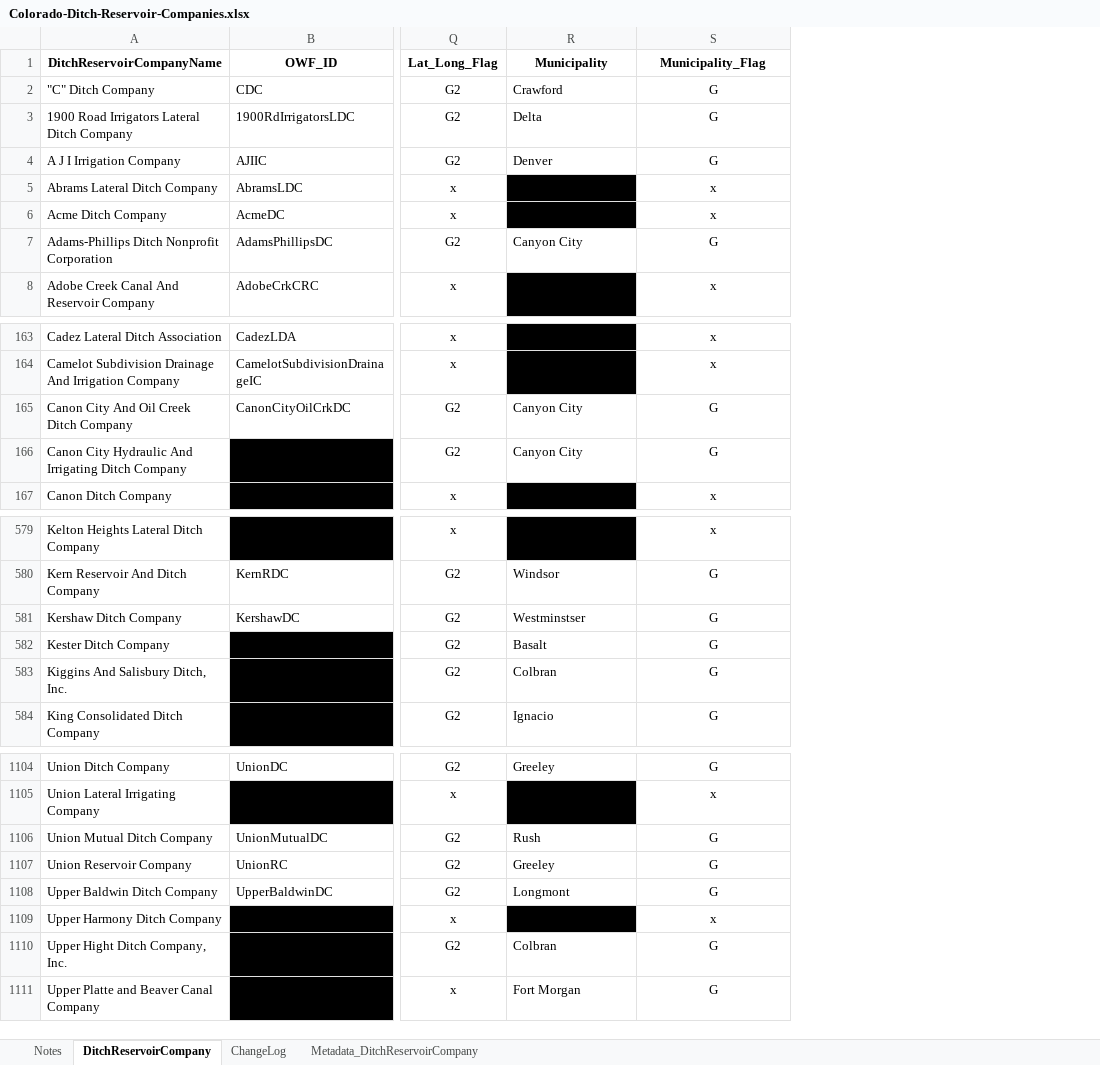
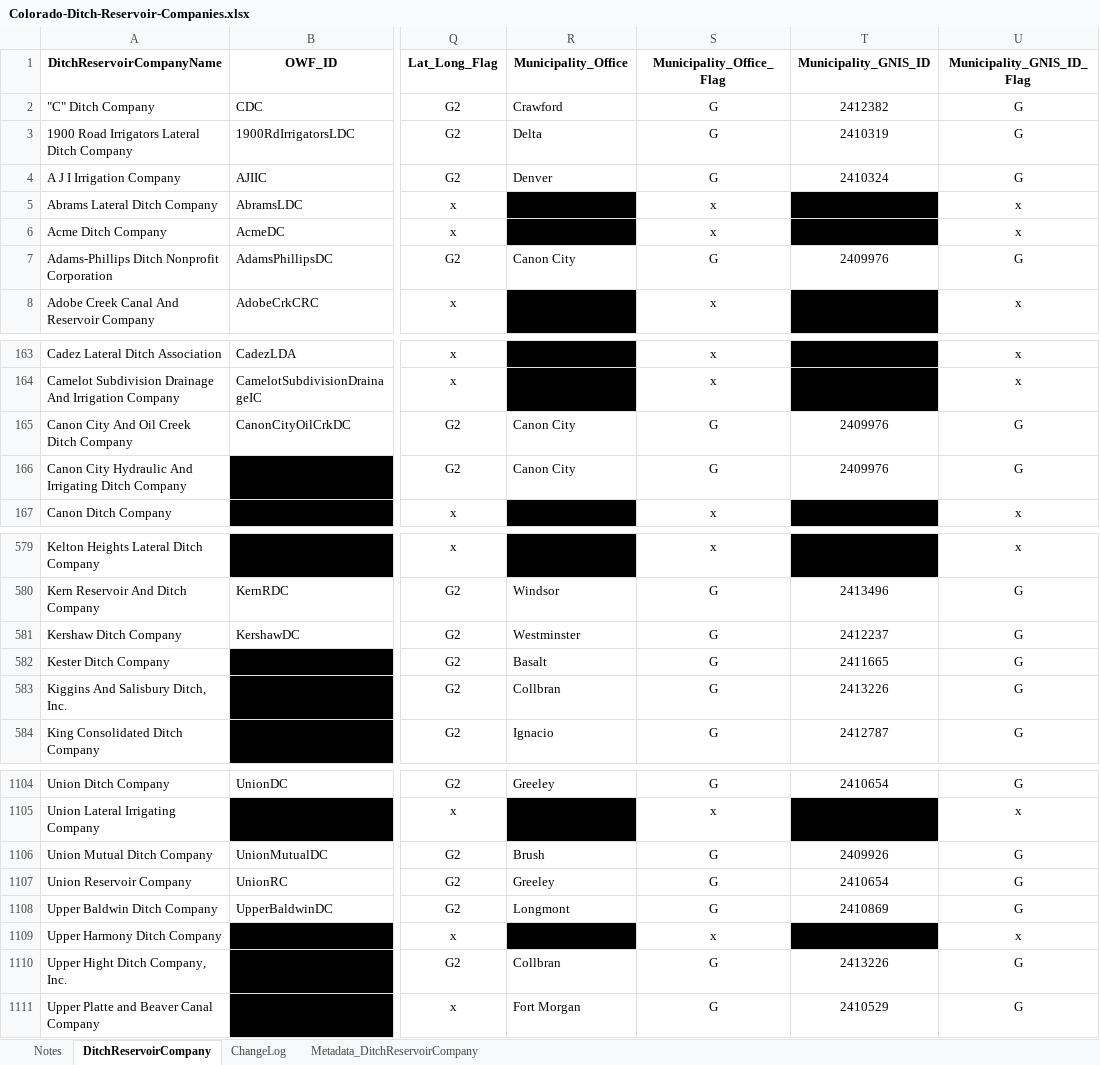
Before and after one commit to OpenWaterFoundation/owf-data-co-ditch-and-reservoir-companies, an Excel workbook: data/Colorado-Ditch-Reservoir-Companies.xlsx, sheet DitchReservoirCompany, drawn as a sheet; only a part is shown, gaps mark what is left out; values as stored, in another font and other column widths than the file's, no borders; conditional formats and table styles not drawn; the diff covers the shown part only; the diff names each change by its address in the sheet, - before the commit and + after, or states it on an @@ line.

Commit message:
Update README based on Steve's feedback and add in municipality GNIS IDs

```diff
--- a/data/Colorado-Ditch-Reservoir-Companies.xlsx (sheet DitchReservoirCompany)
+++ b/data/Colorado-Ditch-Reservoir-Companies.xlsx (sheet DitchReservoirCompany)
+column T (Municipality_GNIS_ID), rows 2-7: 2412382 | 2410319 | 2410324 |  |  | 2409976; rows 165-166: 2409976 | 2409976; rows 580-584: 2413496 | 2412237 | 2411665 | 2413226 | 2412787; rows 1104-1111: 2410654 |  | 2409926 | 2410654 | 2410869 |  | 2413226 | 2410529
+column U (Municipality_GNIS_ID_Flag), rows 2-8: G | G | G | x | x | G | x; rows 163-167: x | x | G | G | x; rows 579-584: x | G | G | G | G | G; rows 1104-1111: G | x | G | G | G | x | G | G
-R1: Municipality
+R1: Municipality_Office
-S1: Municipality_Flag
+S1: Municipality_Office_Flag
-R7 (Municipality_Office): Canyon City
+R7 (Municipality_Office): Canon City
-R165:R166 (Municipality_Office): Canyon City
+R165:R166 (Municipality_Office): Canon City
-R581 (Municipality_Office): Westminstser
+R581 (Municipality_Office): Westminster
-R583 (Municipality_Office): Colbran
+R583 (Municipality_Office): Collbran
-R1106 (Municipality_Office): Rush
+R1106 (Municipality_Office): Brush
-R1110 (Municipality_Office): Colbran
+R1110 (Municipality_Office): Collbran
```
Also changed, not shown: 2 moved rows and 10 edited cells elsewhere in this sheet, sheet Metadata_DitchReservoirCompany, sheet Notes, sheet ChangeLog, 1 other file.
